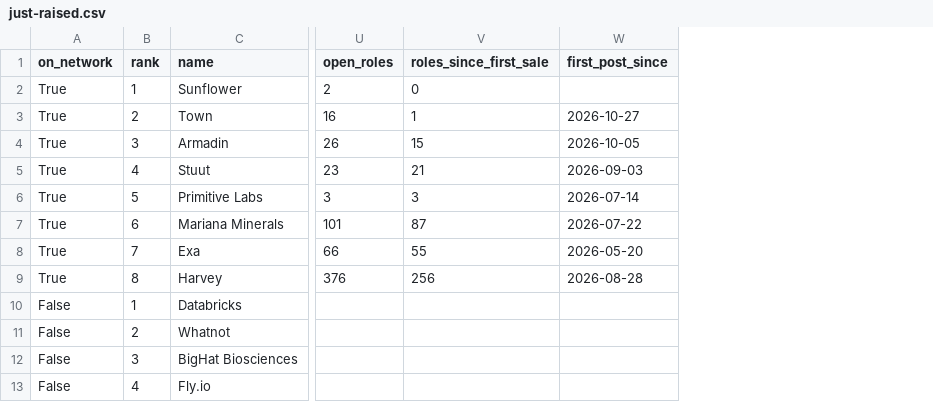
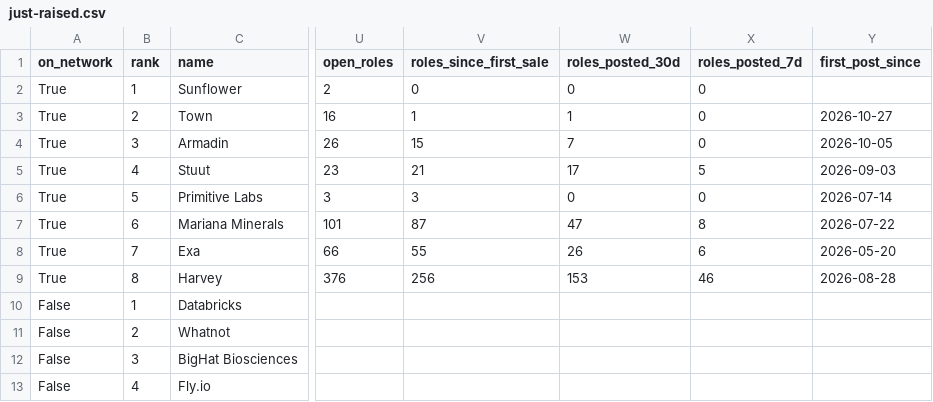
Before and after one commit to nickadesina/justraised, a CSV file: public/api/just-raised.csv, drawn as a sheet; only a part is shown, gaps mark what is left out; the diff names each change by its address in the sheet, - before the commit and + after, or states it on an @@ line.

```diff
--- a/public/api/just-raised.csv
+++ b/public/api/just-raised.csv
+column W (roles_posted_30d), rows 2-9: 0 | 1 | 7 | 17 | 0 | 47 | 26 | 153
+column X (roles_posted_7d), rows 2-9: 0 | 0 | 0 | 5 | 0 | 8 | 6 | 46
```
Also changed, not shown: public/api/just-raised-spvs.csv, 11 other files.
